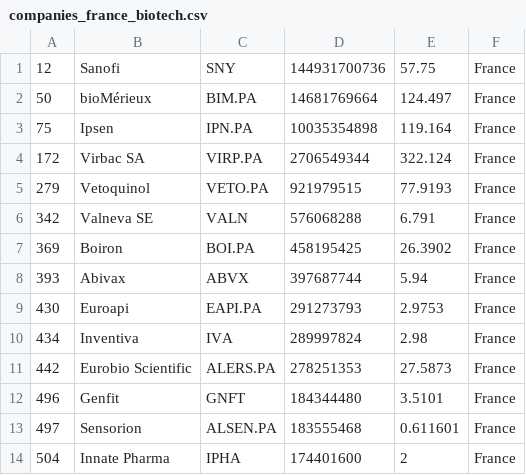
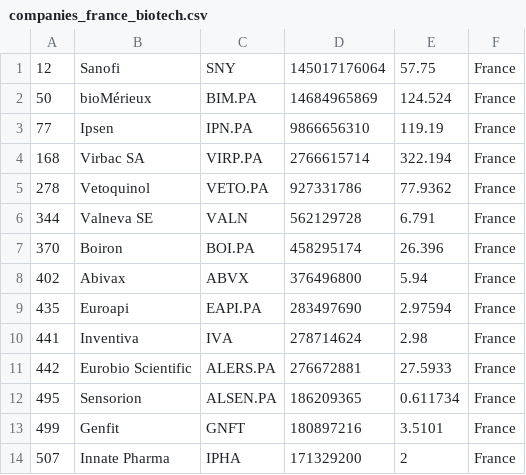
Before and after one commit to jkou02/merida-june-6-2024, a CSV file: companies_france_biotech.csv, drawn as a sheet; only a part is shown; the diff covers the shown part only.

```diff
--- a/companies_france_biotech.csv
+++ b/companies_france_biotech.csv
@@ -1,14 +1,14 @@
-"12","Sanofi","SNY","144931700736","57.75","France"
-"50","bioMérieux","BIM.PA","14681769664","124.497","France"
-"75","Ipsen","IPN.PA","10035354898","119.164","France"
-"172","Virbac SA","VIRP.PA","2706549344","322.124","France"
-"279","Vetoquinol","VETO.PA","921979515","77.9193","France"
-"342","Valneva SE","VALN","576068288","6.791","France"
-"369","Boiron","BOI.PA","458195425","26.3902","France"
-"393","Abivax","ABVX","397687744","5.94","France"
-"430","Euroapi","EAPI.PA","291273793","2.9753","France"
-"434","Inventiva","IVA","289997824","2.98","France"
-"442","Eurobio Scientific","ALERS.PA","278251353","27.5873","France"
-"496","Genfit","GNFT","184344480","3.5101","France"
-"497","Sensorion","ALSEN.PA","183555468","0.611601","France"
-"504","Innate Pharma","IPHA","174401600","2","France"
+"12","Sanofi","SNY","145017176064","57.75","France"
+"50","bioMérieux","BIM.PA","14684965869","124.524","France"
+"77","Ipsen","IPN.PA","9866656310","119.19","France"
+"168","Virbac SA","VIRP.PA","2766615714","322.194","France"
+"278","Vetoquinol","VETO.PA","927331786","77.9362","France"
+"344","Valneva SE","VALN","562129728","6.791","France"
+"370","Boiron","BOI.PA","458295174","26.396","France"
+"402","Abivax","ABVX","376496800","5.94","France"
+"435","Euroapi","EAPI.PA","283497690","2.97594","France"
+"441","Inventiva","IVA","278714624","2.98","France"
+"442","Eurobio Scientific","ALERS.PA","276672881","27.5933","France"
+"495","Sensorion","ALSEN.PA","186209365","0.611734","France"
+"499","Genfit","GNFT","180897216","3.5101","France"
+"507","Innate Pharma","IPHA","171329200","2","France"
```
Also changed, not shown: 19 edited cells elsewhere in this file, companies-Biotech.csv, companies_germany_biotech.csv, 1 other file.
